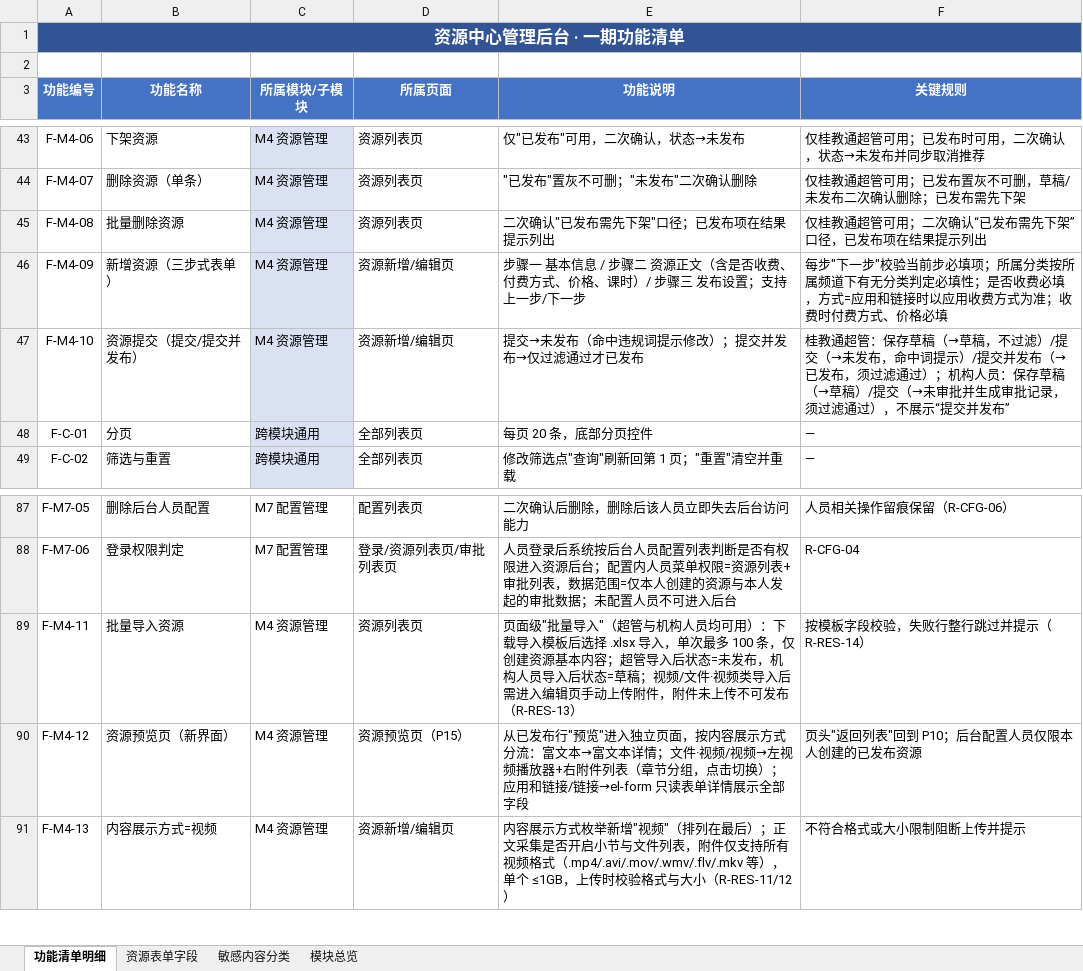
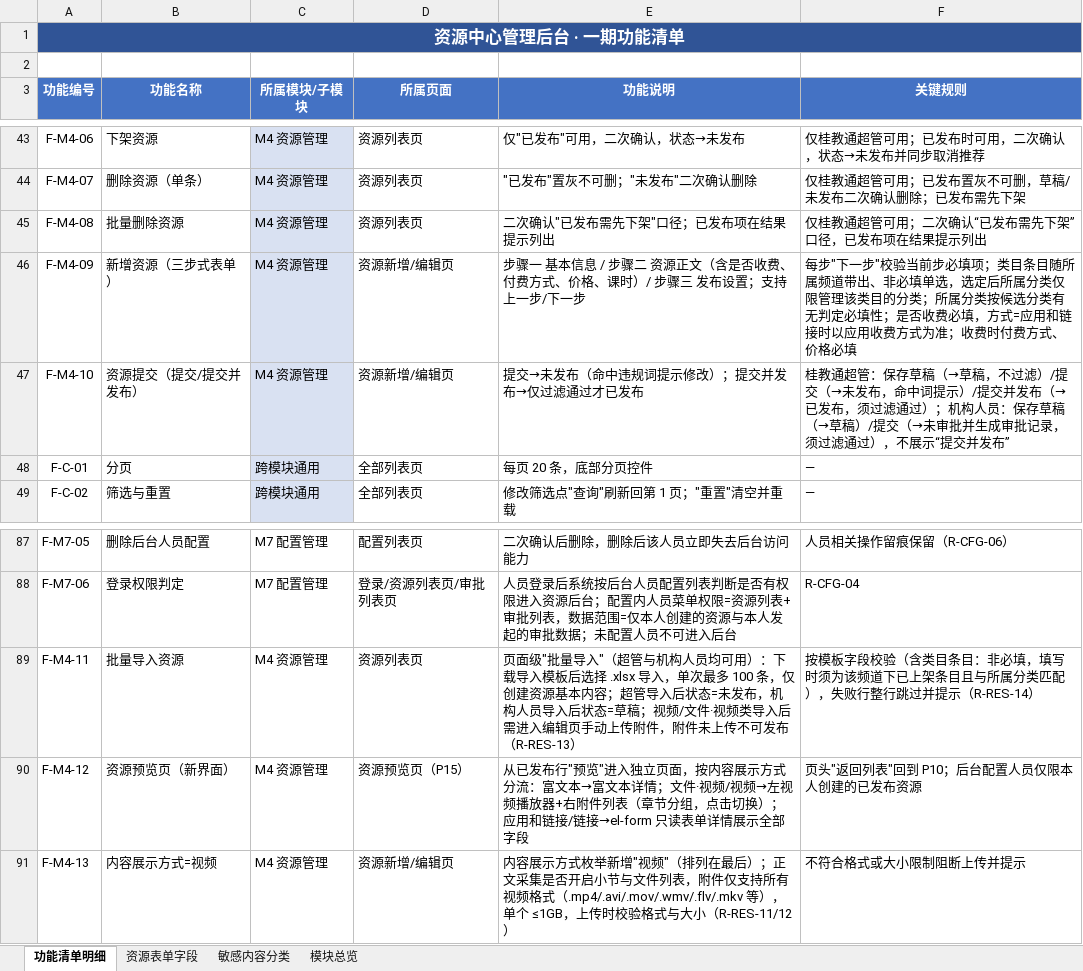
Before and after one commit to sunmei119/resource, an Excel workbook: output/prd/功能清单.xlsx, sheet 功能清单明细, drawn as a sheet; only a part is shown, gaps mark what is left out; values as stored, in another font and other column widths than the file's, no borders; the diff names each change by its address in the sheet, - before the commit and + after, or states it on an @@ line.

```diff
--- a/output/prd/功能清单.xlsx (sheet 功能清单明细)
+++ b/output/prd/功能清单.xlsx (sheet 功能清单明细)
-F46 (关键规则): …必填项；所属分类按所属频道下有无分类判定必填…
+F46 (关键规则): …必填项；类目条目随所属频道带出、非必填单选，选定后所属分类仅限管理该类目的分类；所属分类按候选分类有无判定必填…
-F89 (关键规则): 按模板字段校验，失败行整行跳过并提示（R-RES-14）
+F89 (关键规则): 按模板字段校验（含类目条目：非必填，填写时须为该频道下已上架条目且与所属分类匹配），失败行整行跳过并提示（R-RES-14）
```
Also changed, not shown: sheet 资源表单字段, 5 other files.
